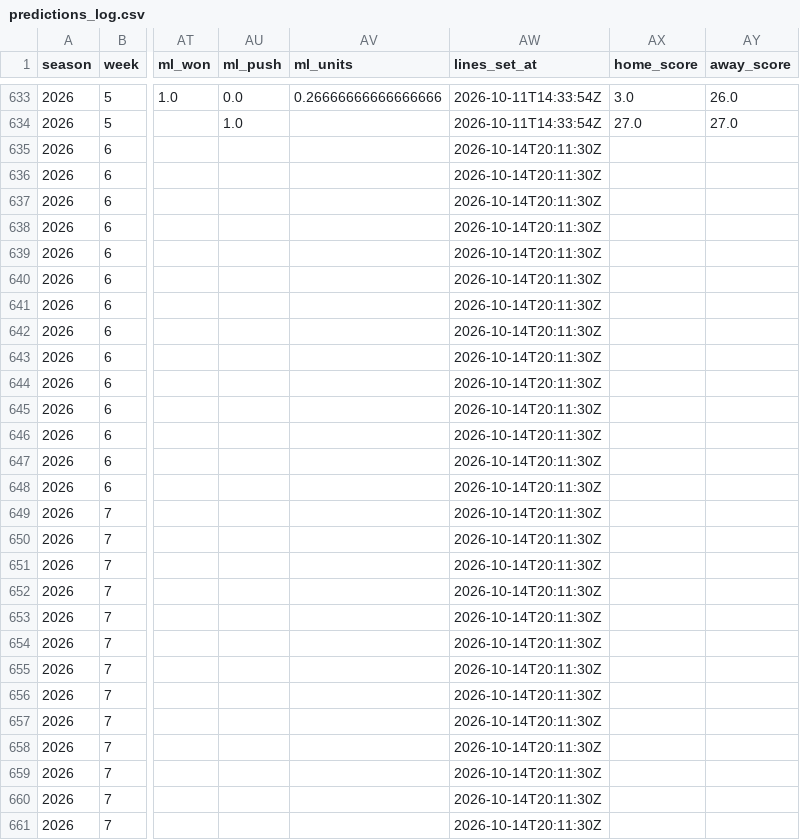
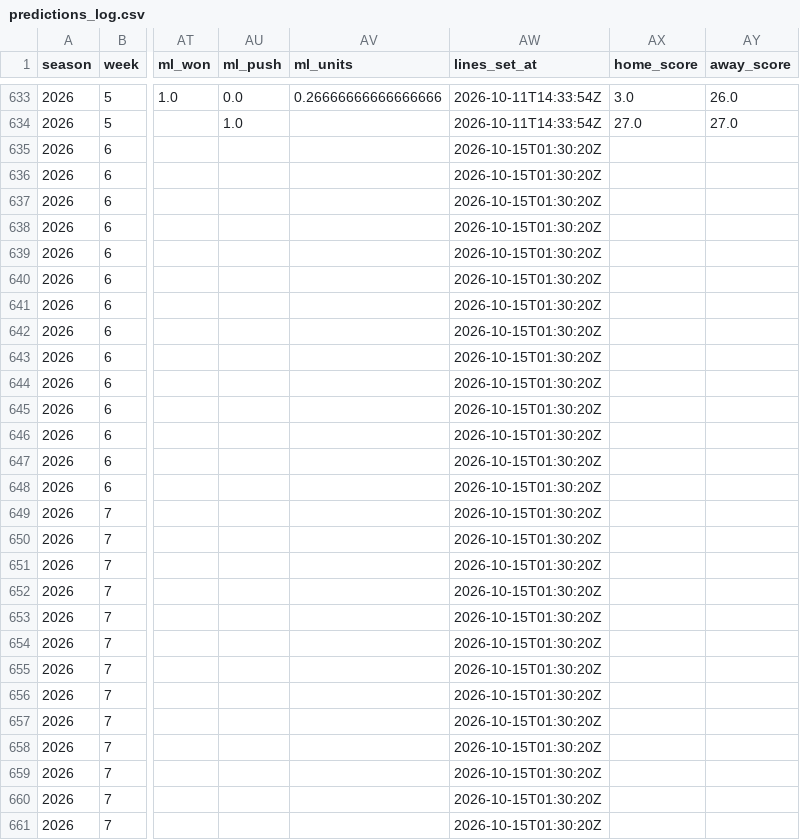
Before and after one commit to ant56-arch/ant56-arch.github.io, a CSV file: nfl-cfb/data/tracking/predictions_log.csv, drawn as a sheet; only a part is shown, gaps mark what is left out; the diff covers the shown part only; the diff names each change by its address in the sheet, - before the commit and + after, or states it on an @@ line.

```diff
--- a/nfl-cfb/data/tracking/predictions_log.csv
+++ b/nfl-cfb/data/tracking/predictions_log.csv
-AW635:AW661 (lines_set_at): 2026-10-14T20:11:30Z
+AW635:AW661 (lines_set_at): 2026-10-15T01:30:20Z
```
Also changed, not shown: 166 edited cells elsewhere in this file, nfl-cfb/data/tracking/cfb_predictions_log.csv, 2 other files.
